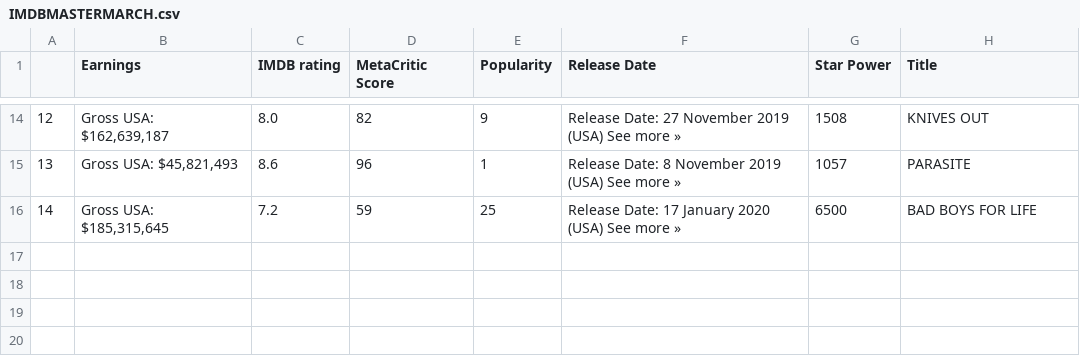
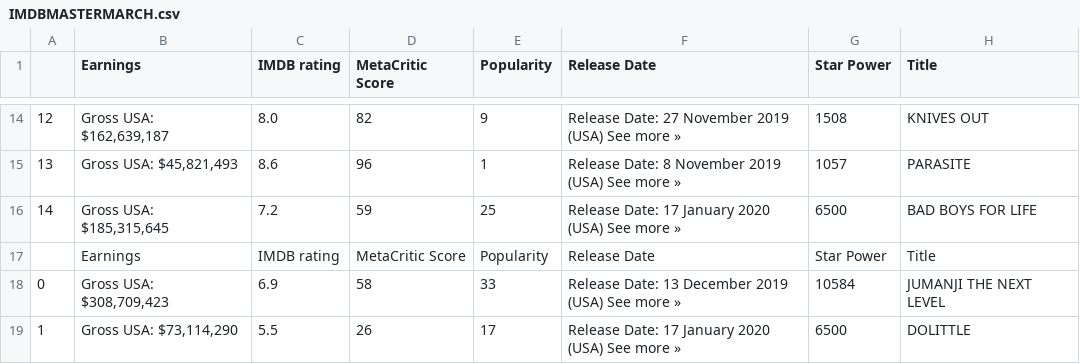
Before and after one commit to andydazzo7/Movie-Project, a CSV file: IMDBMASTERMARCH.csv, drawn as a sheet; only a part is shown, gaps mark what is left out; the diff names each change by its address in the sheet, - before the commit and + after, or states it on an @@ line.

Commit message:
added movies to IMDB master

```diff
--- a/IMDBMASTERMARCH.csv
+++ b/IMDBMASTERMARCH.csv
+row 17:  | Earnings | IMDB rating | MetaCritic Score | Popularity | Release Date | Star Power | Title
+row 18: 0 | Gross USA: $308,709,423 | 6.9 | 58 | 33 | Release Date: 13 December 2019 (USA) See more » | 10584 | JUMANJI THE NEXT LEVEL
+row 19: 1 | Gross USA: $73,114,290 | 5.5 | 26 | 17 | Release Date: 17 January 2020 (USA) See more » | 6500 | DOLITTLE
```
